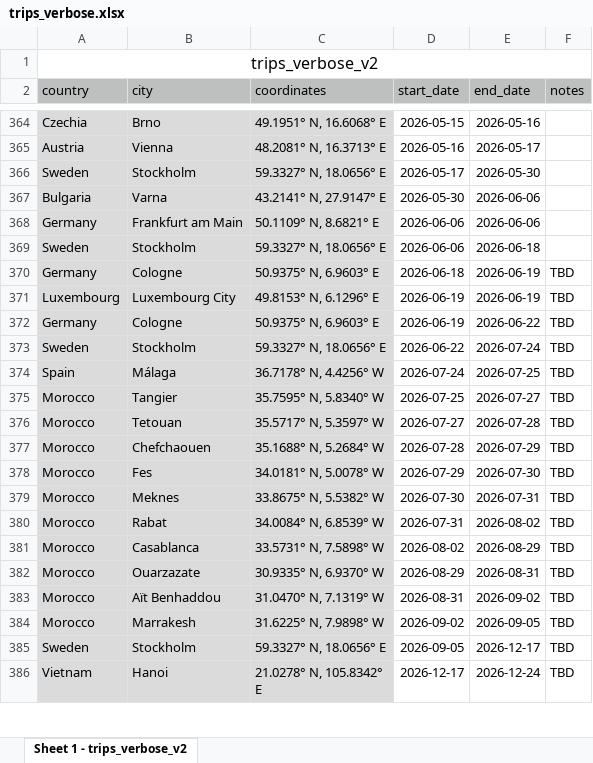
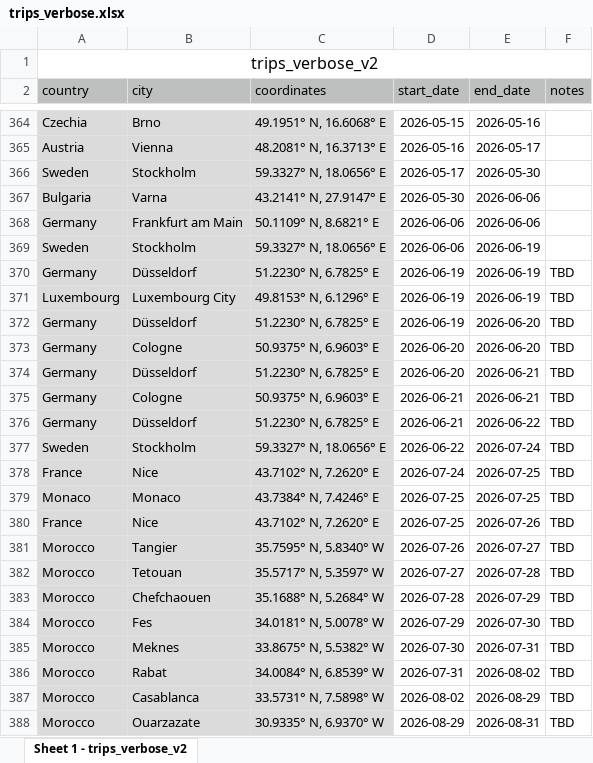
Before and after one commit to yutonghe96/yutonghe96.github.io, an Excel workbook: data/trips_verbose.xlsx, sheet Sheet 1 - trips_verbose_v2, drawn as a sheet; only a part is shown, gaps mark what is left out; the shorter side is filled out with more unchanged rows; values as stored, in another font and other column widths than the file's, no borders; addresses are those after the commit; the diff names each change by its address in the sheet, - before the commit and + after, or states it on an @@ line.

```diff
--- a/data/trips_verbose.xlsx (sheet Sheet 1 - trips_verbose_v2)
+++ b/data/trips_verbose.xlsx (sheet Sheet 1 - trips_verbose_v2)
-E369 (end_date): 2026-06-18
+E369 (end_date): 2026-06-19
-B370 (city): Cologne
+B370 (city): Düsseldorf
-C370 (coordinates): 50.9375° N, 6.9603° E
+C370 (coordinates): 51.2230° N, 6.7825° E
-D370 (start_date): 2026-06-18
+D370 (start_date): 2026-06-19
+row 372: Germany | Düsseldorf | 51.2230° N, 6.7825° E | 2026-06-19 | 2026-06-20 | TBD
+row 373: Germany | Cologne | 50.9375° N, 6.9603° E | 2026-06-20 | 2026-06-20 | TBD
+row 374: Germany | Düsseldorf | 51.2230° N, 6.7825° E | 2026-06-20 | 2026-06-21 | TBD
-D375 (start_date): 2026-06-19
+D375 (start_date): 2026-06-21
-E375 (end_date): 2026-06-22
+E375 (end_date): 2026-06-21
+row 376: Germany | Düsseldorf | 51.2230° N, 6.7825° E | 2026-06-21 | 2026-06-22 | TBD
-A378 (country): Spain
+A378 (country): France
-B378 (city): Málaga
+B378 (city): Nice
-C378 (coordinates): 36.7178° N, 4.4256° W
+C378 (coordinates): 43.7102° N, 7.2620° E
+row 379: Monaco | Monaco | 43.7384° N, 7.4246° E | 2026-07-25 | 2026-07-25 | TBD
+row 380: France | Nice | 43.7102° N, 7.2620° E | 2026-07-25 | 2026-07-26 | TBD
-D381 (start_date): 2026-07-25
+D381 (start_date): 2026-07-26
```
Also changed, not shown: 8 other files.
